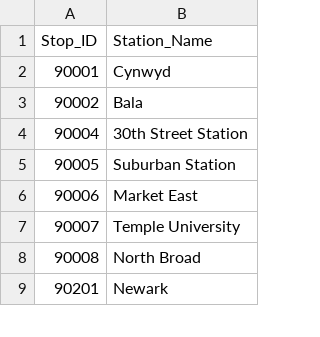
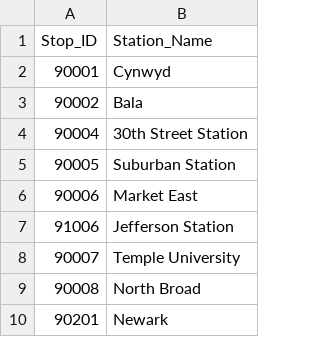
Before and after one commit to septadev/SEPTA-iOS-beta, a CSV file: gtfs/Rail_ADA.csv, drawn as a sheet; only a part is shown.

Commit message:
Adding hooks to allow the app to deal with the new station name.  Can I even say that here?  The station name is <CENSORED>.  Ah, damn it

```diff
--- a/gtfs/Rail_ADA.csv
+++ b/gtfs/Rail_ADA.csv
@@ -6,2 +6,3 @@ Stop_ID,Station_Name
 90006,Market East
+91006,Jefferson Station
 90007,Temple University
```
Also changed, not shown: gtfs/busStopDirections.csv, 5 other files.
